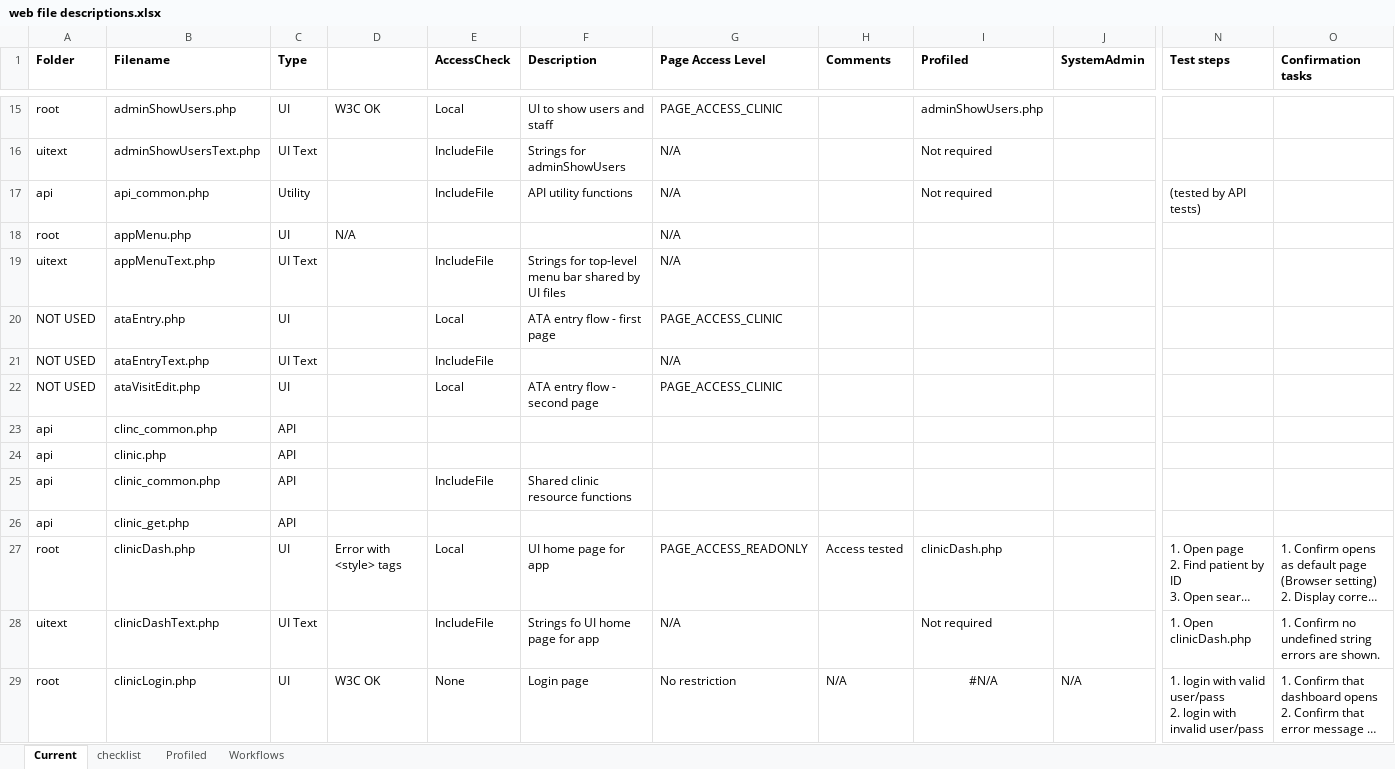
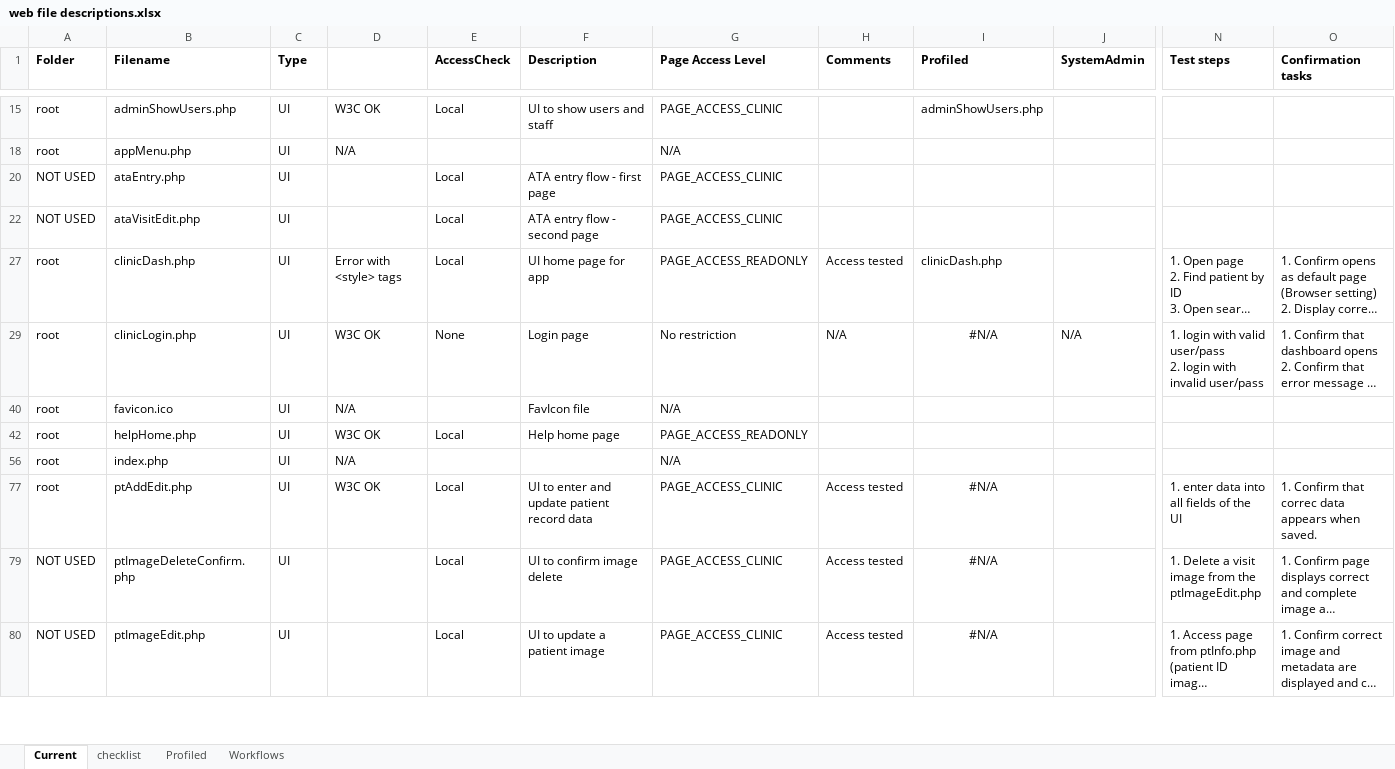
Before and after one commit to docsbydesign/piClinic, an Excel workbook: tools/web file descriptions.xlsx, sheet Current, drawn as a sheet; only a part is shown, gaps mark what is left out; the shorter side is filled out with more unchanged rows; long unchanged cells end in …; values as stored, in another font and other column widths than the file's, no borders; rows hold the shown columns only; the diff covers the shown part only; the diff names each change by its address in the sheet, - before the commit and + after, or states it on an @@ line.

```diff
--- a/tools/web file descriptions.xlsx (sheet Current)
+++ b/tools/web file descriptions.xlsx (sheet Current)
@@ row 16 hidden: uitext | adminShowUsersText.php | UI Text |  | IncludeFile | Strings for adminShowUsers | N/A |  | Not required @@
@@ row 17 hidden: api | api_common.php | Utility |  | IncludeFile | API utility functions | N/A |  | Not required |  | (tested by API tests) @@
@@ row 19 hidden: uitext | appMenuText.php | UI Text |  | IncludeFile | Strings for top-level menu bar shared by UI files | N/A @@
@@ row 21 hidden: NOT USED | ataEntryText.php | UI Text |  | IncludeFile |  | N/A @@
@@ row 23 hidden: api | clinc_common.php | API @@
@@ row 24 hidden: api | clinic.php | API @@
@@ row 25 hidden: api | clinic_common.php | API |  | IncludeFile | Shared clinic resource functions @@
@@ row 26 hidden: api | clinic_get.php | API @@
@@ row 28 hidden: uitext | clinicDashText.php | UI Text |  | IncludeFile | Strings fo UI home page for app | N/A |  | Not required |  | 1. Open clinicDash.php | 1. Confirm no undefined string errors are shown. @@
```
Also changed, not shown: 111 hidden or unhidden rows elsewhere in this sheet.
